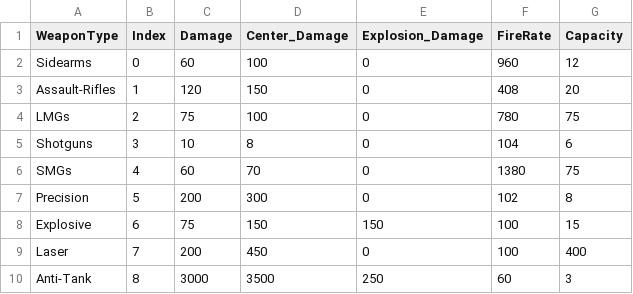
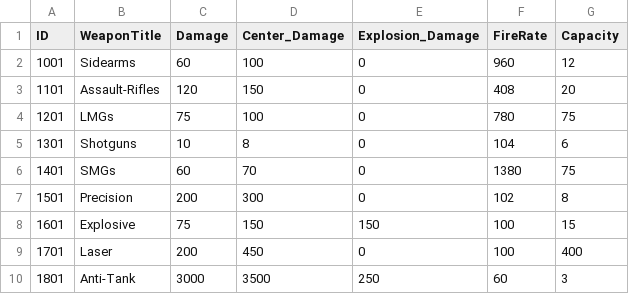
Before and after one commit to woody8876/HELLDIVERS_Like, a CSV file: HellDivers_UnityProject/Assets/Resources/Table/WeaponInfoTable.csv, drawn as a sheet; only a part is shown; removed rows and columns are numbered as before the commit, all else as after; the diff names each change by its address in the sheet, - before the commit and + after, or states it on an @@ line.

Commit message:
Fixed weaponID

```diff
--- a/HellDivers_UnityProject/Assets/Resources/Table/WeaponInfoTable.csv
+++ b/HellDivers_UnityProject/Assets/Resources/Table/WeaponInfoTable.csv
+column A (ID), rows 2-10: 1001 | 1101 | 1201 | 1301 | 1401 | 1501 | 1601 | 1701 | 1801
-column B (Index), rows 2-10: 0 | 1 | 2 | 3 | 4 | 5 | 6 | 7 | 8
-B1: WeaponType
+B1: WeaponTitle
```
Also changed, not shown: 14 other files.
